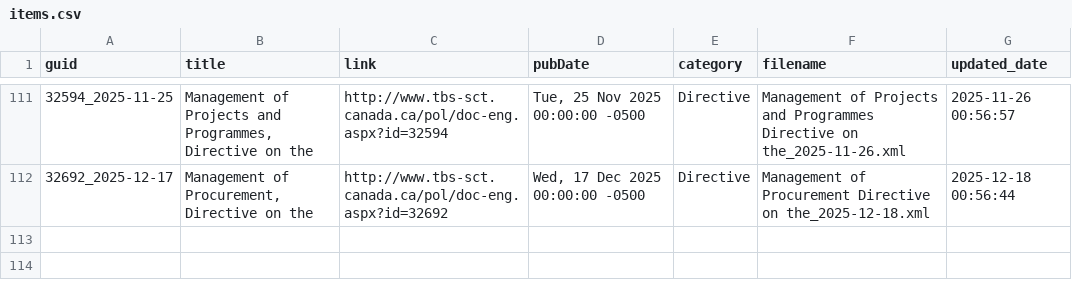
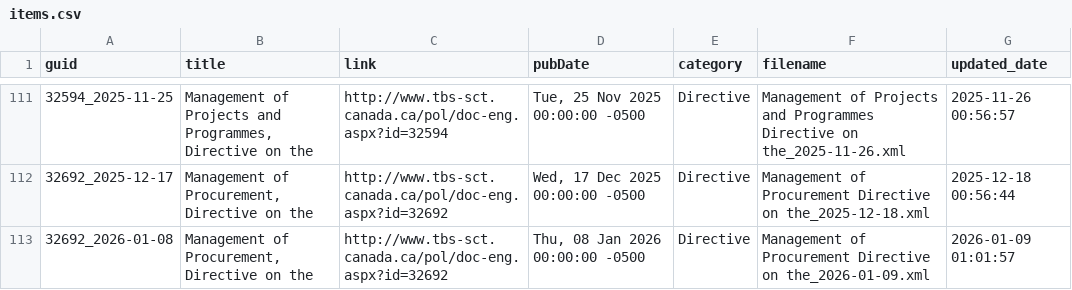
Before and after one commit to PatLittle/TBS-Policy-Hawk, a CSV file: data/items.csv, drawn as a sheet; only a part is shown, gaps mark what is left out.

```diff
--- a/data/items.csv
+++ b/data/items.csv
@@ -112 +112,2 @@ guid,title,link,pubDate,category,filename,updated_date
 32692_2025-12-17,"Management of Procurement, Directive on the",http://www.tbs-sct.canada.ca/pol/doc-eng.aspx?id=32692,"Wed, 17 Dec 2025 00:00:00 -0500",Directive,Management of Procurement Directive on the_2025-12-18.xml,2025-12-18 00:56:44
+32692_2026-01-08,"Management of Procurement, Directive on the",http://www.tbs-sct.canada.ca/pol/doc-eng.aspx?id=32692,"Thu, 08 Jan 2026 00:00:00 -0500",Directive,Management of Procurement Directive on the_2026-01-09.xml,2026-01-09 01:01:57
```
Also changed, not shown: 2 other files.
